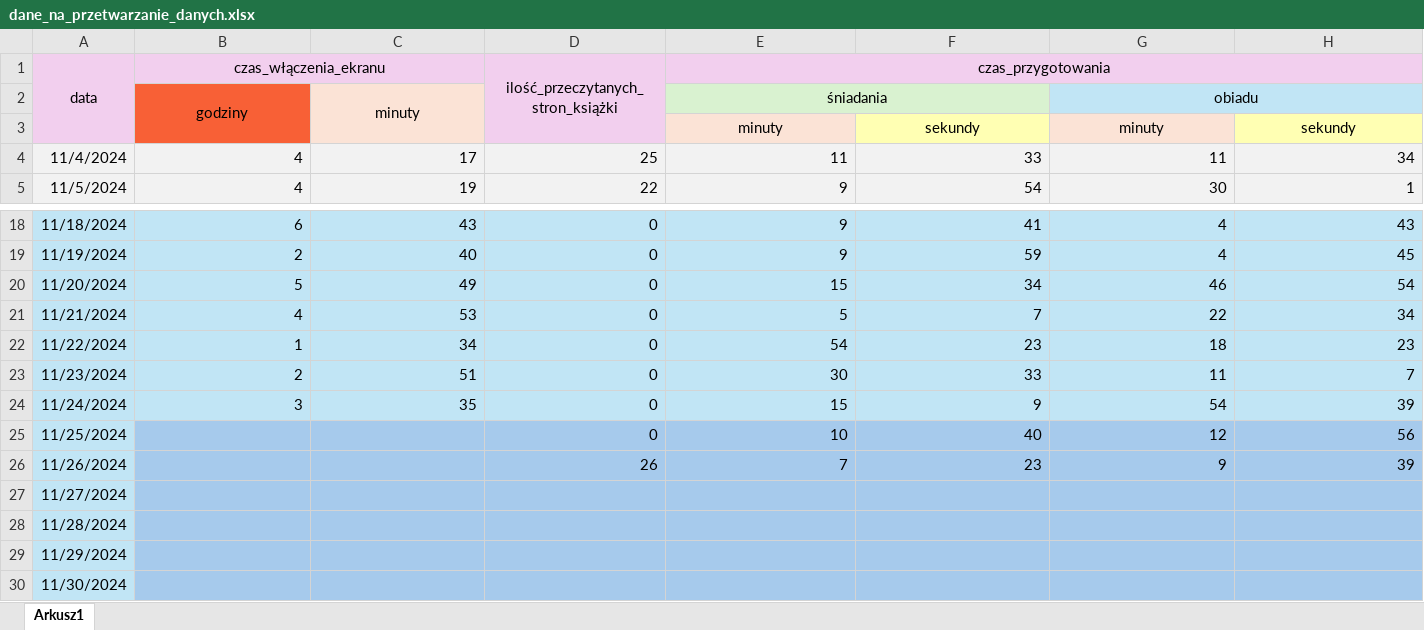
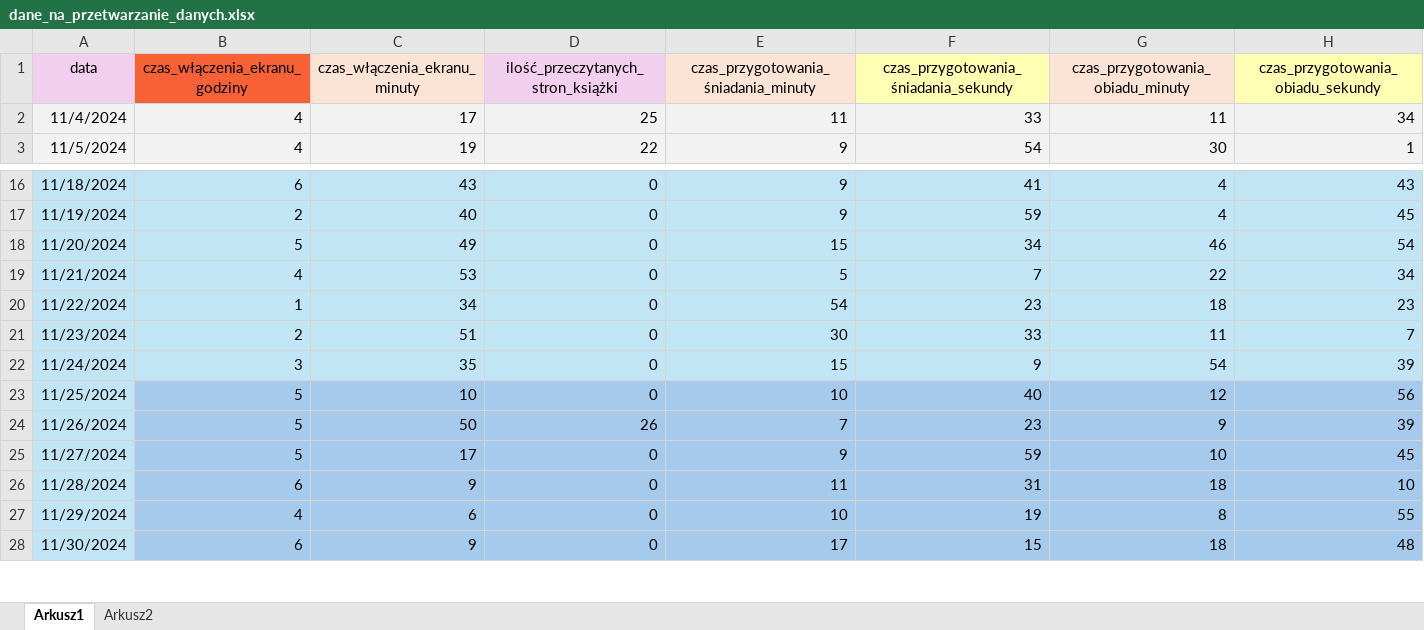
Before and after one commit to agatakovvalska/przetwarzanie_danych_projekt_semestralny, an Excel workbook: R/data/dane_na_przetwarzanie_danych.xlsx, sheet Arkusz1, drawn as a sheet; only a part is shown, gaps mark what is left out; values as stored, in another font and other column widths than the file's, no borders; removed rows and columns are numbered as before the commit, all else as after; the diff covers the shown part only; the diff names each change by its address in the sheet, - before the commit and + after, or states it on an @@ line.

```diff
--- a/R/data/dane_na_przetwarzanie_danych.xlsx (sheet Arkusz1)
+++ b/R/data/dane_na_przetwarzanie_danych.xlsx (sheet Arkusz1)
+sheet tab: Arkusz2
-A1:A3 merged
-B1: czas_włączenia_ekranu
+B1: czas_włączenia_ekranu_godziny
-B1 fill: #F2CFEE
+B1 fill: #F86036
-B1:C1 merged
-C1: (empty)
+C1: czas_włączenia_ekranu_minuty
-D1:D3 merged
-E1: czas_przygotowania
+E1: czas_przygotowania_śniadania_minuty
-E1:H1 merged
-F1: (empty)
+F1: czas_przygotowania_śniadania_sekundy
-F1 fill: #F2CFEE
+F1 fill: #FFFFB3
-G1: (empty)
+G1: czas_przygotowania_obiadu_minuty
-H1: (empty)
+H1: czas_przygotowania_obiadu_sekundy
-H1 fill: #F2CFEE
+H1 fill: #FFFFB3
-row 2:  | godziny | minuty |  | śniadania |  | obiadu
-row 3:  |  |  |  | minuty | sekundy | minuty | sekundy
-B23:B25 (czas_włączenia_ekranu_godziny): (empty)
+B23:B25 (czas_włączenia_ekranu_godziny): 5
-C23 (czas_włączenia_ekranu_minuty): (empty)
+C23 (czas_włączenia_ekranu_minuty): 10
-C24 (czas_włączenia_ekranu_minuty): (empty)
+C24 (czas_włączenia_ekranu_minuty): 50
-C25 (czas_włączenia_ekranu_minuty): (empty)
+C25 (czas_włączenia_ekranu_minuty): 17
-D25:D28: (empty)
+D25:D28: 0
-E25: (empty)
+E25: 9
-F25: (empty)
+F25: 59
-G25 (czas_przygotowania_obiadu_minuty): (empty)
+G25 (czas_przygotowania_obiadu_minuty): 10
-H25: (empty)
+H25: 45
-B26 (czas_włączenia_ekranu_godziny): (empty)
+B26 (czas_włączenia_ekranu_godziny): 6
-C26 (czas_włączenia_ekranu_minuty): (empty)
+C26 (czas_włączenia_ekranu_minuty): 9
-E26: (empty)
+E26: 11
-F26: (empty)
+F26: 31
-G26 (czas_przygotowania_obiadu_minuty): (empty)
+G26 (czas_przygotowania_obiadu_minuty): 18
-H26: (empty)
+H26: 10
-B27 (czas_włączenia_ekranu_godziny): (empty)
+B27 (czas_włączenia_ekranu_godziny): 4
-C27 (czas_włączenia_ekranu_minuty): (empty)
+C27 (czas_włączenia_ekranu_minuty): 6
-E27: (empty)
+E27: 10
-F27: (empty)
+F27: 19
-G27 (czas_przygotowania_obiadu_minuty): (empty)
+G27 (czas_przygotowania_obiadu_minuty): 8
-H27: (empty)
+H27: 55
-B28 (czas_włączenia_ekranu_godziny): (empty)
+B28 (czas_włączenia_ekranu_godziny): 6
-C28 (czas_włączenia_ekranu_minuty): (empty)
+C28 (czas_włączenia_ekranu_minuty): 9
-E28: (empty)
+E28: 17
-F28: (empty)
+F28: 15
-G28 (czas_przygotowania_obiadu_minuty): (empty)
+G28 (czas_przygotowania_obiadu_minuty): 18
-H28: (empty)
+H28: 48
```
Also changed, not shown: 3 added rows and 7 edited cells elsewhere in this sheet, 2 other files.
